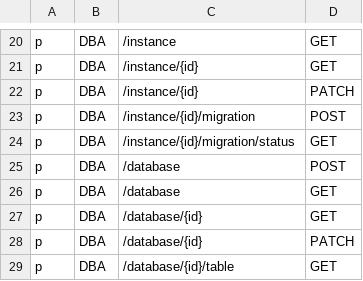
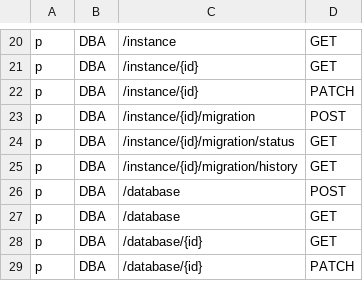
Before and after one commit to bytebase/bytebase, a CSV file: server/acl_casbin_policy_dba.csv, drawn as a sheet; only a part is shown, gaps mark what is left out; the shorter side is filled out with more unchanged rows.

```diff
--- a/server/acl_casbin_policy_dba.csv
+++ b/server/acl_casbin_policy_dba.csv
@@ -24,2 +24,3 @@ p, DBA, /instance/{id}/migration, POST
 p, DBA, /instance/{id}/migration/status, GET
+p, DBA, /instance/{id}/migration/history, GET
 p, DBA, /database, POST
```
Also changed, not shown: server/acl_casbin_policy_developer.csv, server/acl_casbin_policy_owner.csv, 12 other files.
